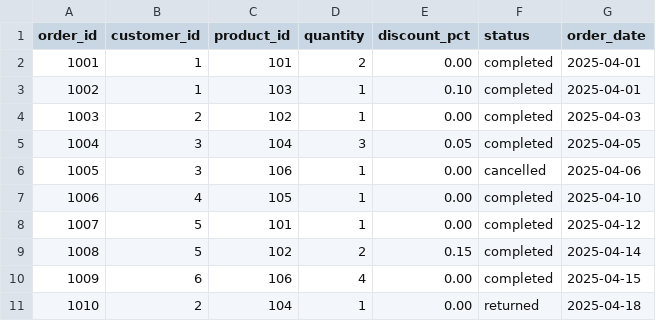
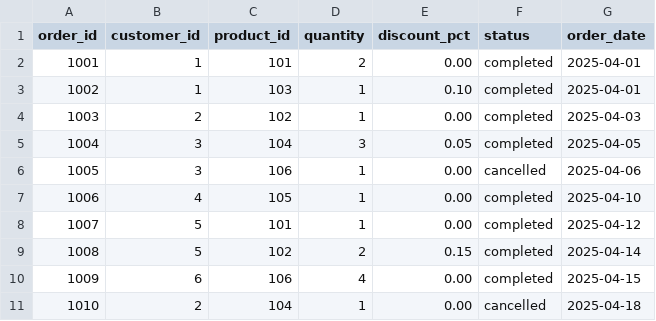
Before and after one commit to RafaelViniciusBrambillaAlves/airflow-dbt-study, a CSV file: include/dbt/ecommerce/seeds/raw_orders.csv, drawn as a sheet.

Commit message:
fix(data): rename status raw_orders

```diff
--- a/include/dbt/ecommerce/seeds/raw_orders.csv
+++ b/include/dbt/ecommerce/seeds/raw_orders.csv
@@ -10,2 +10,2 @@ order_id,customer_id,product_id,quantity,discount_pct,status,order_date
 1009,6,106,4,0.00,completed,2025-04-15
-1010,2,104,1,0.00,returned,2025-04-18
+1010,2,104,1,0.00,cancelled,2025-04-18
```
